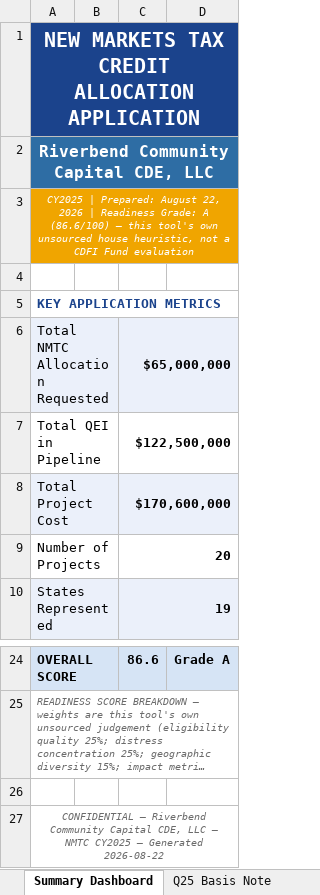
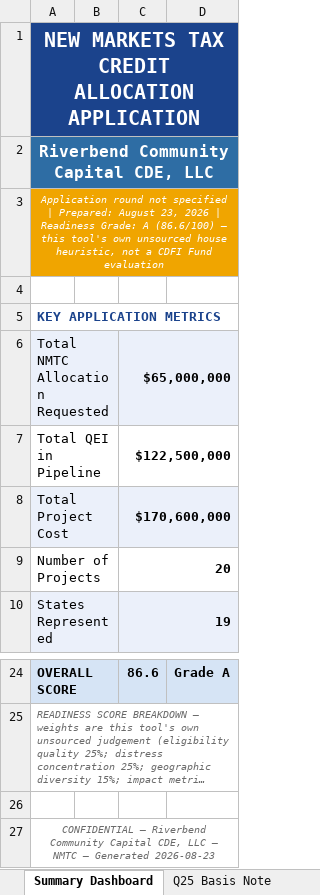
Before and after one commit to Jaypatel1511/nmtc-application-builder, an Excel workbook: sample-output/CDE-2018-0117_application.xlsx, sheet Summary Dashboard, drawn as a sheet; only a part is shown, gaps mark what is left out; long unchanged cells end in …; values as stored, in another font and other column widths than the file's, no borders; charts and pictures not drawn; the diff names each change by its address in the sheet, - before the commit and + after, or states it on an @@ line.

```diff
--- a/sample-output/CDE-2018-0117_application.xlsx (sheet Summary Dashboard)
+++ b/sample-output/CDE-2018-0117_application.xlsx (sheet Summary Dashboard)
-A3: CY2025 | Prepared: August 22, 2026 |…
+A3: Application round not specified | Prepared: August 23, 2026 |…
-A27: …— NMTC CY2025 — Generated 2026-08-22
+A27: …— NMTC — Generated 2026-08-23
```
Also changed, not shown: sheet Track Record, sheet Investor Commitments, sheet Geographic Targeting, sheet Impact Projections, sheet Distress Documentation, sheet Pipeline Detail, 8 other files.
